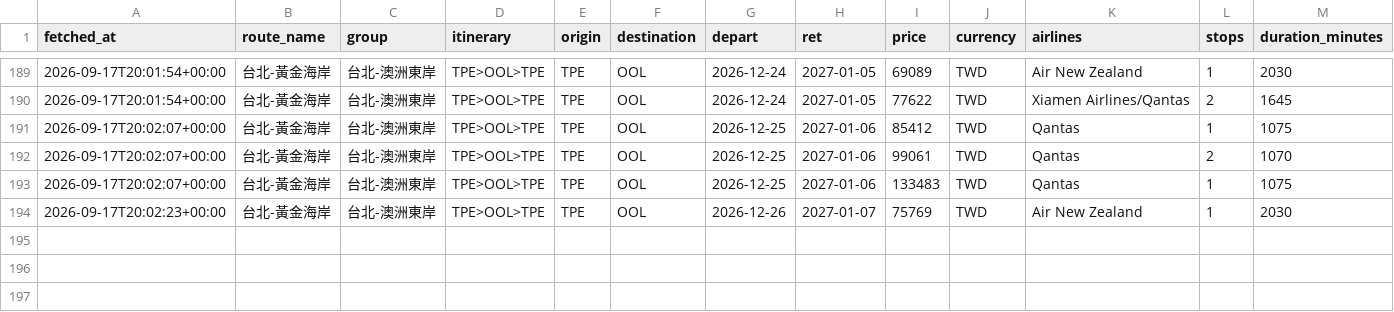
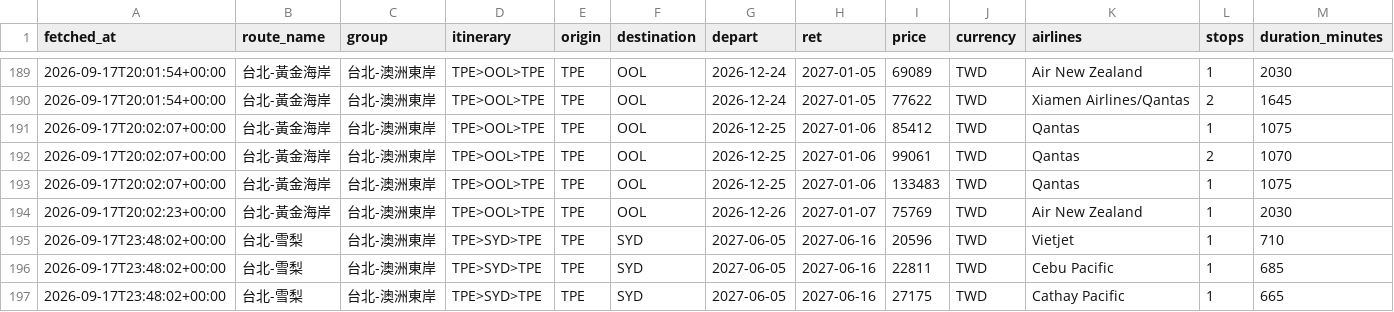
Before and after one commit to freshrogerchang-dev/Flight-tickets-tracker, a CSV file: data/prices.csv, drawn as a sheet; only a part is shown, gaps mark what is left out; rows hold the shown columns only; the diff names each change by its address in the sheet, - before the commit and + after, or states it on an @@ line.

```diff
--- a/data/prices.csv
+++ b/data/prices.csv
+row 195: 2026-09-17T23:48:02+00:00 | 台北-雪梨 | 台北-澳洲東岸 | TPE>SYD>TPE | TPE | SYD | 2027-06-05 | 2027-06-16 | 20596 | TWD | Vietjet | 1 | 710
+row 196: 2026-09-17T23:48:02+00:00 | 台北-雪梨 | 台北-澳洲東岸 | TPE>SYD>TPE | TPE | SYD | 2027-06-05 | 2027-06-16 | 22811 | TWD | Cebu Pacific | 1 | 685
+row 197: 2026-09-17T23:48:02+00:00 | 台北-雪梨 | 台北-澳洲東岸 | TPE>SYD>TPE | TPE | SYD | 2027-06-05 | 2027-06-16 | 27175 | TWD | Cathay Pacific | 1 | 665
```
Also changed, not shown: 1 other file.
